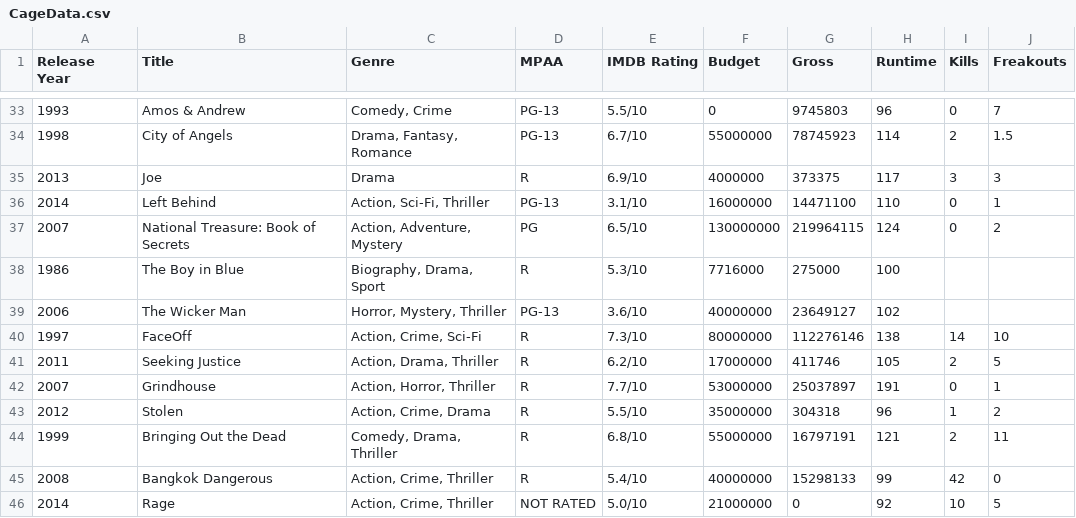
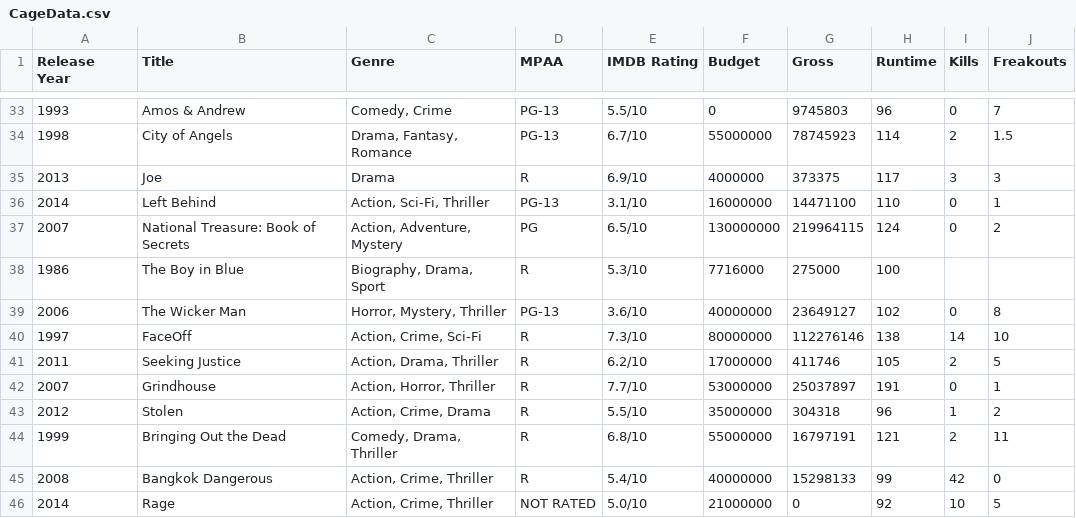
Before and after one commit to markpooley/markpooley.github.io, a CSV file: cage/Data/CageData.csv, drawn as a sheet; only a part is shown, gaps mark what is left out.

```diff
--- a/cage/Data/CageData.csv
+++ b/cage/Data/CageData.csv
@@ -38,3 +38,3 @@ Release Year,Title,Genre,MPAA,IMDB Rating,Budget,Gross,Runtime,Kills,Freakouts
 1986,The Boy in Blue,"Biography, Drama, Sport",R,5.3/10,7716000,275000,100,,
-2006,The Wicker Man,"Horror, Mystery, Thriller",PG-13,3.6/10,40000000,23649127,102,,
+2006,The Wicker Man,"Horror, Mystery, Thriller",PG-13,3.6/10,40000000,23649127,102,0,8
 1997,FaceOff,"Action, Crime, Sci-Fi",R,7.3/10,80000000,112276146,138,14,10
```
Also changed, not shown: 1 other file.
